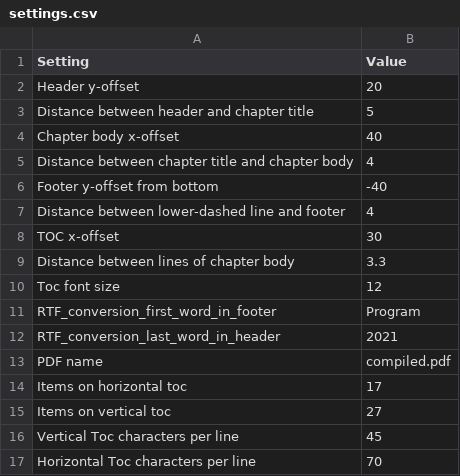
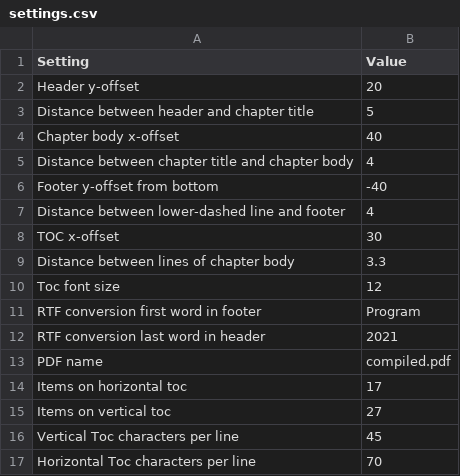
Before and after one commit to Aastat-FI/PDF_Converter, a CSV file: settings.csv, drawn as a sheet.

Commit message:
Fixed typos

```diff
--- a/settings.csv
+++ b/settings.csv
@@ -10,4 +10,4 @@ Distance between lines of chapter body,3.3
 Toc font size,12
-RTF_conversion_first_word_in_footer,Program
-RTF_conversion_last_word_in_header,2021
+RTF conversion first word in footer,Program
+RTF conversion last word in header,2021
 PDF name,compiled.pdf
```
Also changed, not shown: 1 other file.
